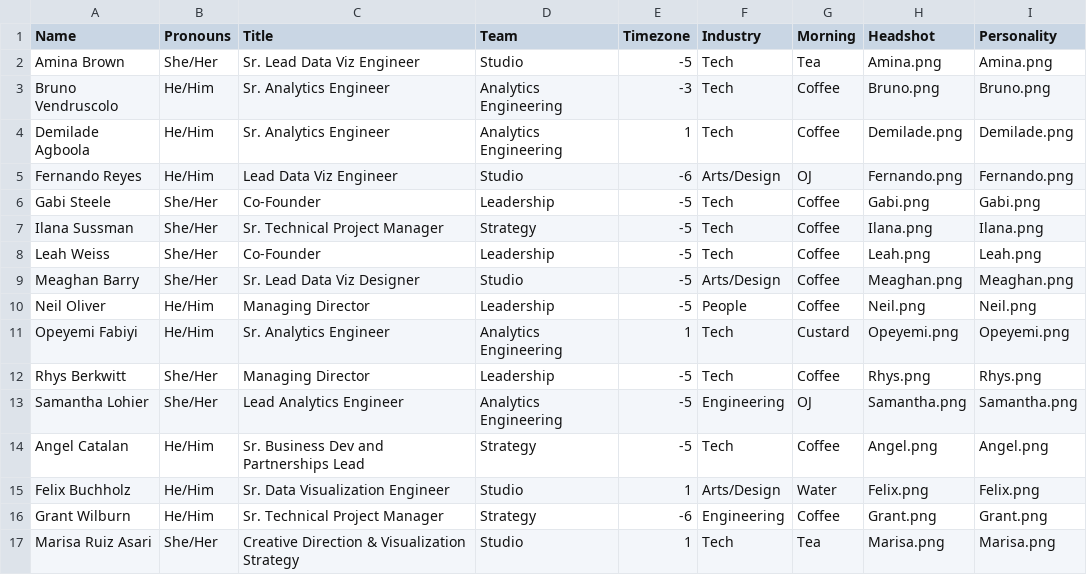
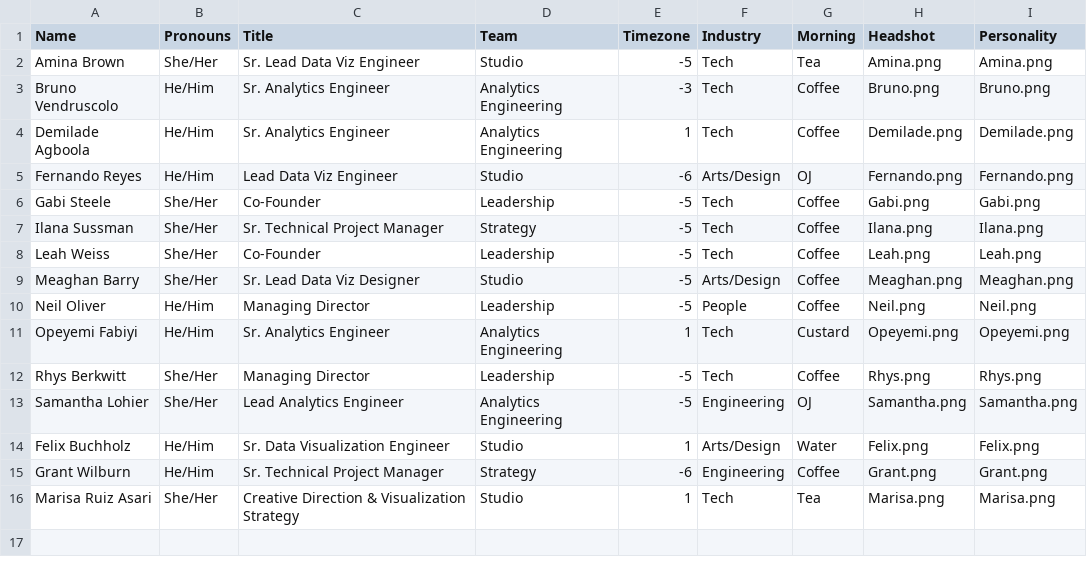
Before and after one commit to datacult/website-team-visual, a CSV file: team-viz.csv, drawn as a sheet; the diff names each change by its address in the sheet, - before the commit and + after, or states it on an @@ line.

Commit message:
remove angel

```diff
--- a/team-viz.csv
+++ b/team-viz.csv
-row 14: Angel Catalan | He/Him | Sr. Business Dev and Partnerships Lead | Strategy | -5 | Tech | Coffee | Angel.png | Angel.png
```
